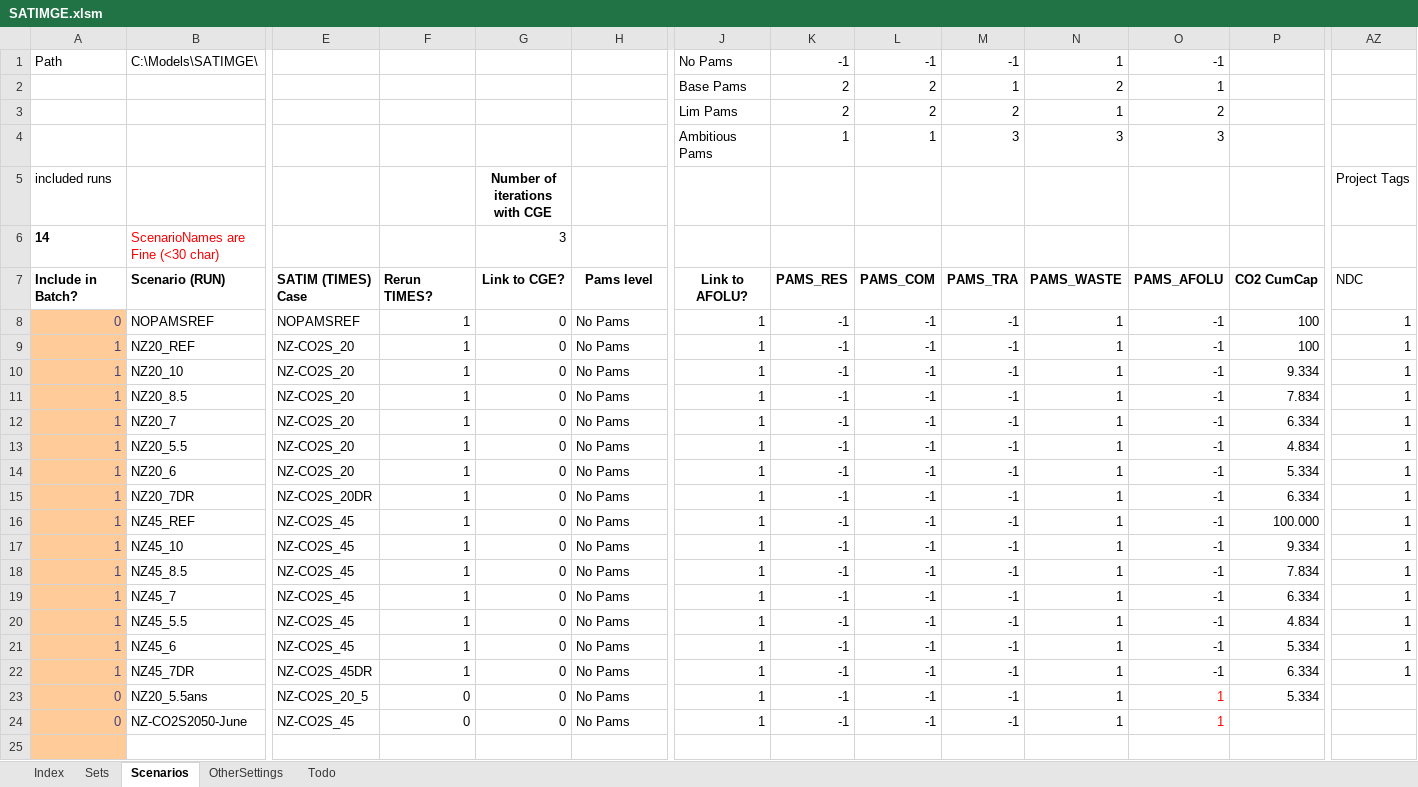
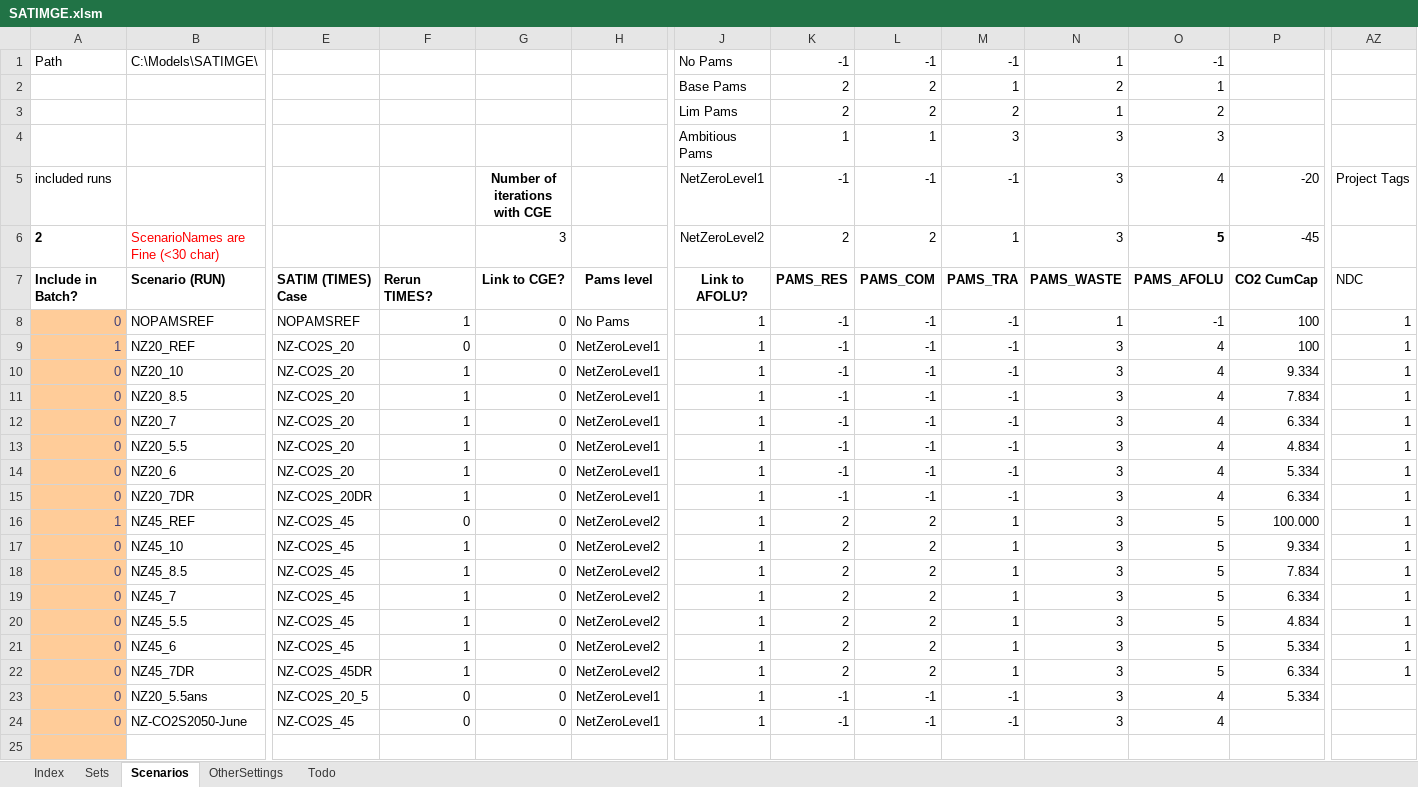
Before and after one commit to brunomerven/SATIMGE, an Excel workbook: SATIMGE.xlsm, sheet Scenarios, drawn as a sheet; only a part is shown, gaps mark what is left out; values as stored, in another font and other column widths than the file's, no borders; charts and pictures and conditional formats not drawn; removed rows and columns are numbered as before the commit, all else as after; rows hold the shown columns only; the diff names each change by its address in the sheet, - before the commit and + after, or states it on an @@ line.

```diff
--- a/SATIMGE.xlsm (sheet Scenarios)
+++ b/SATIMGE.xlsm (sheet Scenarios)
-row 5: included runs |  |  |  | Number of iterations with CGE |  |  |  |  |  |  |  |  | Project Tags
+row 5: included runs |  |  |  | Number of iterations with CGE |  | NetZeroLevel1 | -1 | -1 | -1 | 3 | 4 | -20 | Project Tags
-A6: 14
+A6: 2
-J6: (empty)
+J6: NetZeroLevel2
-K6: (empty)
+K6: 2
-L6: (empty)
+L6: 2
-M6: (empty)
+M6: 1
-N6: (empty)
+N6: 3
-O6: (empty)
+O6: 5
-P6: (empty)
+P6: -45
-F9: 1
+F9: 0
-H9:H15: No Pams
+H9:H15: NetZeroLevel1
-N9:N24: 1
+N9:N24: 3
-O9:O15: -1
+O9:O15: 4
-A10:A15: 1
+A10:A15: 0
-F16: 1
+F16: 0
-H16:H22: No Pams
+H16:H22: NetZeroLevel2
-K16:K22: -1
+K16:K22: 2
-L16:L22: -1
+L16:L22: 2
-M16:M22: -1
+M16:M22: 1
-O16:O22: -1
+O16:O22: 5
-A17:A22: 1
+A17:A22: 0
-H23:H24: No Pams
+H23:H24: NetZeroLevel1
-O23:O24: 1
+O23:O24: 4
-O23:O24 text colour: #FF0000
+O23:O24 text colour: black
```
Also changed, not shown: sheet Sets, formulas that keep their value, charts or pictures, SetsAndMaps/SetsAndMaps.xlsm, 32 other files.
